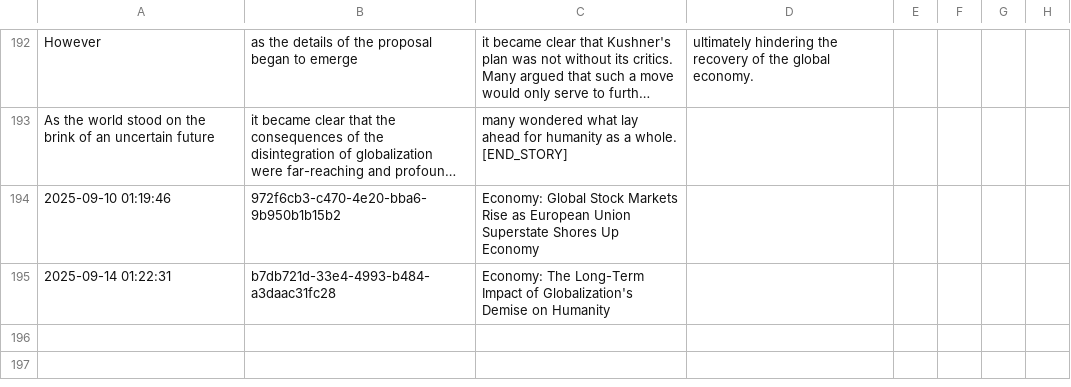
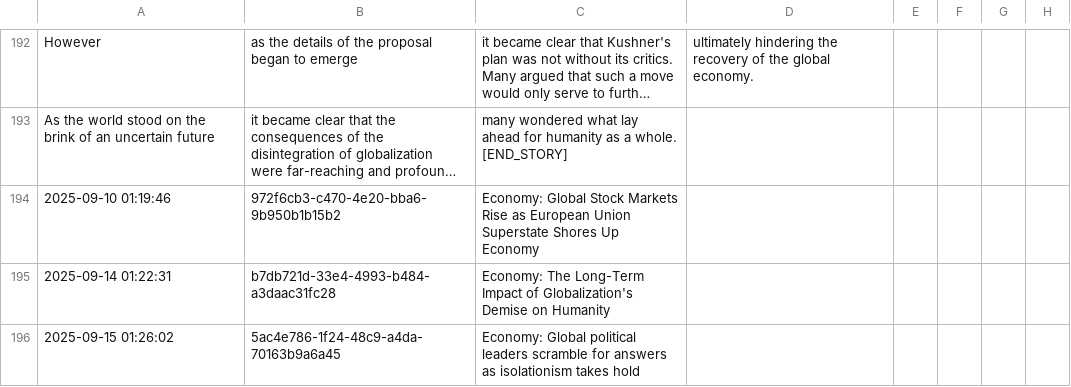
Before and after one commit to cryptoroom203/AI-insight, a CSV file: mind/mind.csv, drawn as a sheet; only a part is shown, gaps mark what is left out; long unchanged cells end in …; the diff names each change by its address in the sheet, - before the commit and + after, or states it on an @@ line.

```diff
--- a/mind/mind.csv
+++ b/mind/mind.csv
+row 196: 2025-09-15 01:26:02 | 5ac4e786-1f24-48c9-a4da-70163b9a6a45 | Economy: Global political leaders scramble for answers as isolationism takes hold
```
Also changed, not shown: 1 other file.
